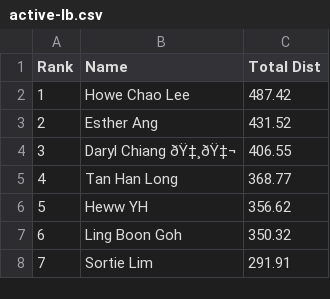
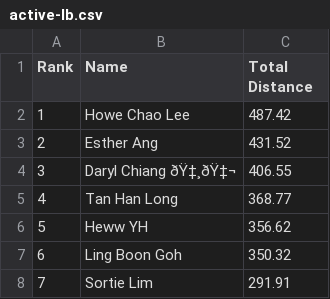
Before and after one commit to aces-active/aces-active.github.io, a CSV file: data/active-lb.csv, drawn as a sheet; only a part is shown.

```diff
--- a/data/active-lb.csv
+++ b/data/active-lb.csv
@@ -1,2 +1,2 @@
-Rank,Name,Total Dist
+Rank,Name,Total Distance
 1,Howe Chao Lee,487.42
```
Also changed, not shown: 23 other files.
